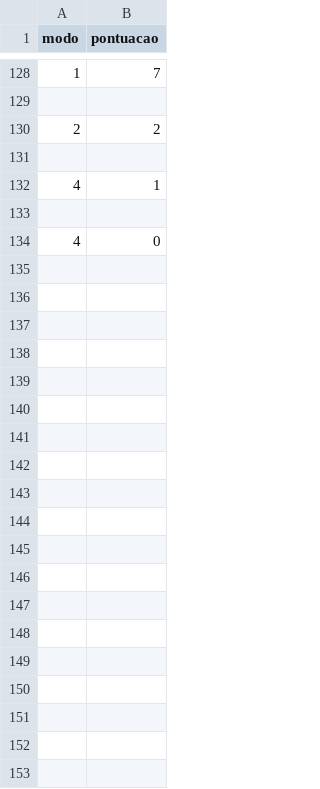
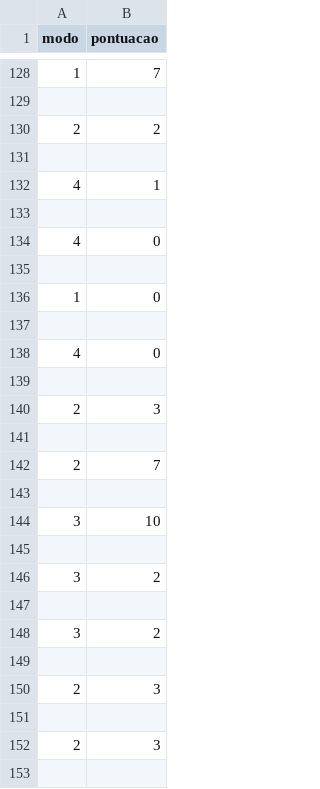
Before and after one commit to LuizBudeu/LabDig2_FPGAsteroids, a CSV file: digital_twin/pontuacao.csv, drawn as a sheet; only a part is shown, gaps mark what is left out; the diff covers the shown part only; the diff names each change by its address in the sheet, - before the commit and + after, or states it on an @@ line.

```diff
--- a/digital_twin/pontuacao.csv
+++ b/digital_twin/pontuacao.csv
+row 135: (empty)
+row 136: 1 | 0
+row 137: (empty)
+row 138: 4 | 0
+row 139: (empty)
+row 140: 2 | 3
+row 141: (empty)
+row 142: 2 | 7
+row 143: (empty)
+row 144: 3 | 10
+row 145: (empty)
+row 146: 3 | 2
+row 147: (empty)
+row 148: 3 | 2
+row 149: (empty)
+row 150: 2 | 3
+row 151: (empty)
+row 152: 2 | 3
+row 153: (empty)
```
Also changed, not shown: 33 added rows elsewhere in this file, digital_twin/tempo_de_jogo.csv, 4 other files.
